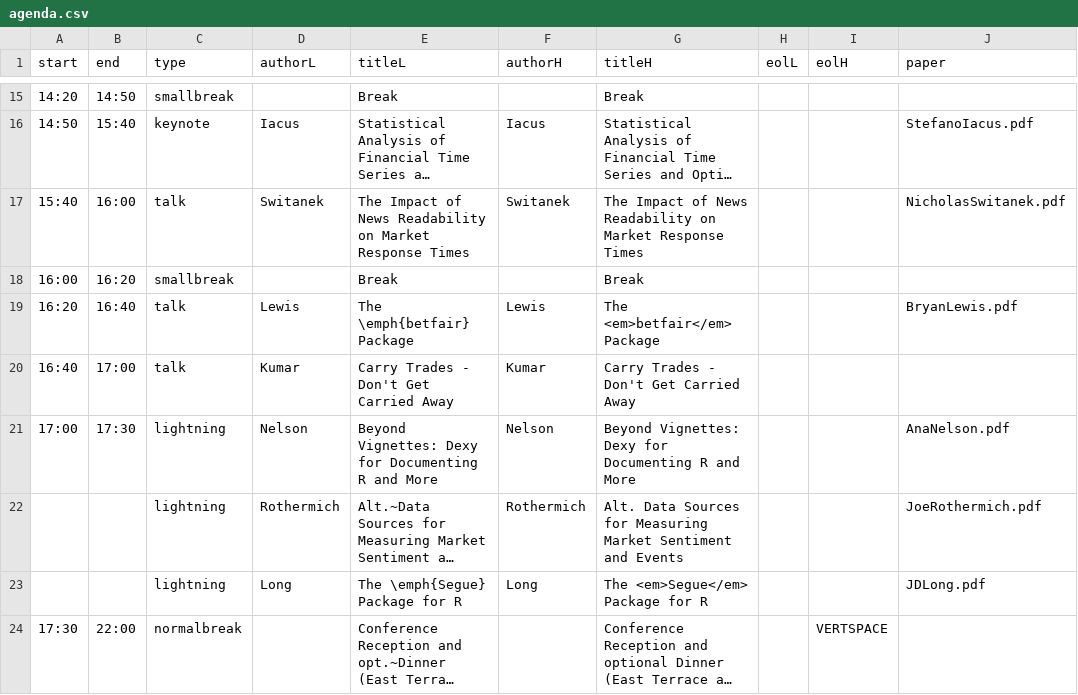
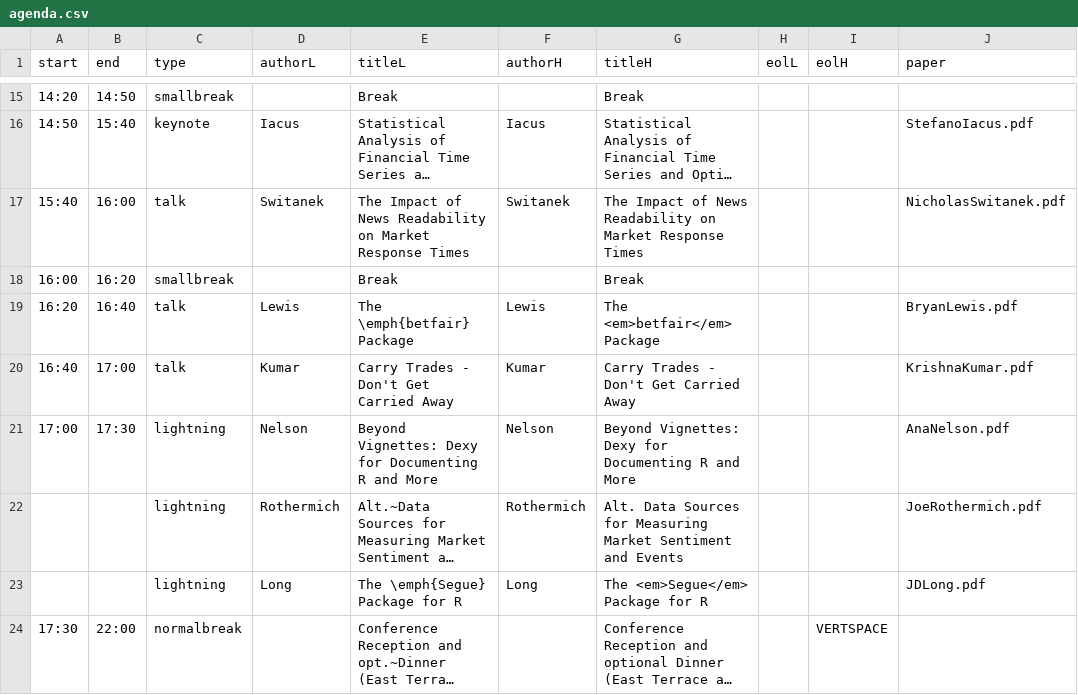
Before and after one commit to joshuaulrich/rfinanceconference, a CSV file: 2011/agenda/agenda.csv, drawn as a sheet; only a part is shown, gaps mark what is left out; long unchanged cells end in ….

Commit message:
added Krishna to csv

```diff
--- a/2011/agenda/agenda.csv
+++ b/2011/agenda/agenda.csv
@@ -19,3 +19,3 @@ start,end,type,authorL,titleL,authorH,titleH,eolL,eolH,paper
 16:20,16:40,talk,Lewis,The \emph{betfair} Package,Lewis,The <em>betfair</em> Package,,,BryanLewis.pdf
-16:40,17:00,talk,Kumar,Carry Trades - Don't Get Carried Away,Kumar,Carry Trades - Don't Get Carried Away,,,
+16:40,17:00,talk,Kumar,Carry Trades - Don't Get Carried Away,Kumar,Carry Trades - Don't Get Carried Away,,,KrishnaKumar.pdf
 17:00,17:30,lightning,Nelson,Beyond Vignettes: Dexy for Documenting R and More,Nelson,Beyond Vignettes: Dexy for Documenting R and More,,,AnaNelson.pdf
```
